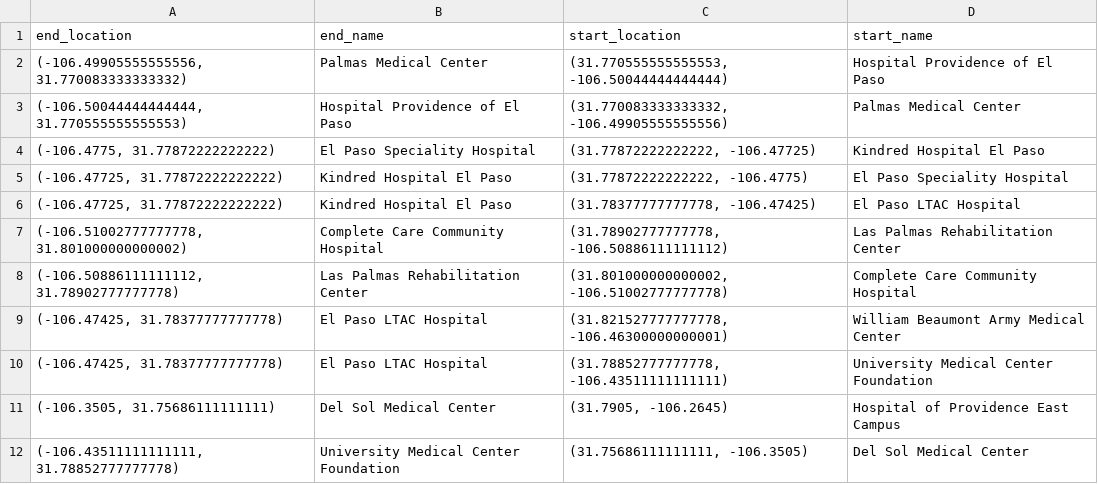
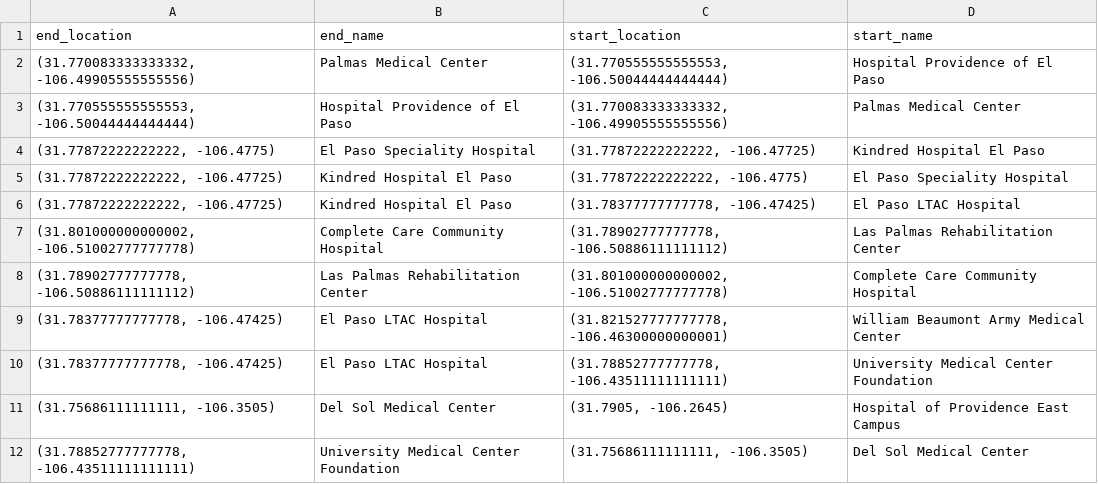
Before and after one commit to manguilar22/Mathematica, a CSV file: DataScience/datasets/WolframElPasoSorted.csv, drawn as a sheet.

```diff
--- a/DataScience/datasets/WolframElPasoSorted.csv
+++ b/DataScience/datasets/WolframElPasoSorted.csv
@@ -1,12 +1,12 @@
 end_location,end_name,start_location,start_name
-"(-106.49905555555556, 31.770083333333332)",Palmas Medical Center,"(31.770555555555553, -106.50044444444444)",Hospital Providence of El Paso
-"(-106.50044444444444, 31.770555555555553)",Hospital Providence of El Paso,"(31.770083333333332, -106.49905555555556)",Palmas Medical Center
-"(-106.4775, 31.77872222222222)",El Paso Speciality Hospital,"(31.77872222222222, -106.47725)",Kindred Hospital El Paso
-"(-106.47725, 31.77872222222222)",Kindred Hospital El Paso,"(31.77872222222222, -106.4775)",El Paso Speciality Hospital
-"(-106.47725, 31.77872222222222)",Kindred Hospital El Paso,"(31.78377777777778, -106.47425)",El Paso LTAC Hospital
-"(-106.51002777777778, 31.801000000000002)",Complete Care Community Hospital,"(31.78902777777778, -106.50886111111112)",Las Palmas Rehabilitation Center
-"(-106.50886111111112, 31.78902777777778)",Las Palmas Rehabilitation Center,"(31.801000000000002, -106.51002777777778)",Complete Care Community Hospital
-"(-106.47425, 31.78377777777778)",El Paso LTAC Hospital,"(31.821527777777778, -106.46300000000001)",William Beaumont Army Medical Center
-"(-106.47425, 31.78377777777778)",El Paso LTAC Hospital,"(31.78852777777778, -106.43511111111111)",University Medical Center Foundation
-"(-106.3505, 31.75686111111111)",Del Sol Medical Center,"(31.7905, -106.2645)",Hospital of Providence East Campus
-"(-106.43511111111111, 31.78852777777778)",University Medical Center Foundation,"(31.75686111111111, -106.3505)",Del Sol Medical Center
+"(31.770083333333332, -106.49905555555556)",Palmas Medical Center,"(31.770555555555553, -106.50044444444444)",Hospital Providence of El Paso
+"(31.770555555555553, -106.50044444444444)",Hospital Providence of El Paso,"(31.770083333333332, -106.49905555555556)",Palmas Medical Center
+"(31.77872222222222, -106.4775)",El Paso Speciality Hospital,"(31.77872222222222, -106.47725)",Kindred Hospital El Paso
+"(31.77872222222222, -106.47725)",Kindred Hospital El Paso,"(31.77872222222222, -106.4775)",El Paso Speciality Hospital
+"(31.77872222222222, -106.47725)",Kindred Hospital El Paso,"(31.78377777777778, -106.47425)",El Paso LTAC Hospital
+"(31.801000000000002, -106.51002777777778)",Complete Care Community Hospital,"(31.78902777777778, -106.50886111111112)",Las Palmas Rehabilitation Center
+"(31.78902777777778, -106.50886111111112)",Las Palmas Rehabilitation Center,"(31.801000000000002, -106.51002777777778)",Complete Care Community Hospital
+"(31.78377777777778, -106.47425)",El Paso LTAC Hospital,"(31.821527777777778, -106.46300000000001)",William Beaumont Army Medical Center
+"(31.78377777777778, -106.47425)",El Paso LTAC Hospital,"(31.78852777777778, -106.43511111111111)",University Medical Center Foundation
+"(31.75686111111111, -106.3505)",Del Sol Medical Center,"(31.7905, -106.2645)",Hospital of Providence East Campus
+"(31.78852777777778, -106.43511111111111)",University Medical Center Foundation,"(31.75686111111111, -106.3505)",Del Sol Medical Center
```
Also changed, not shown: 4 other files.
